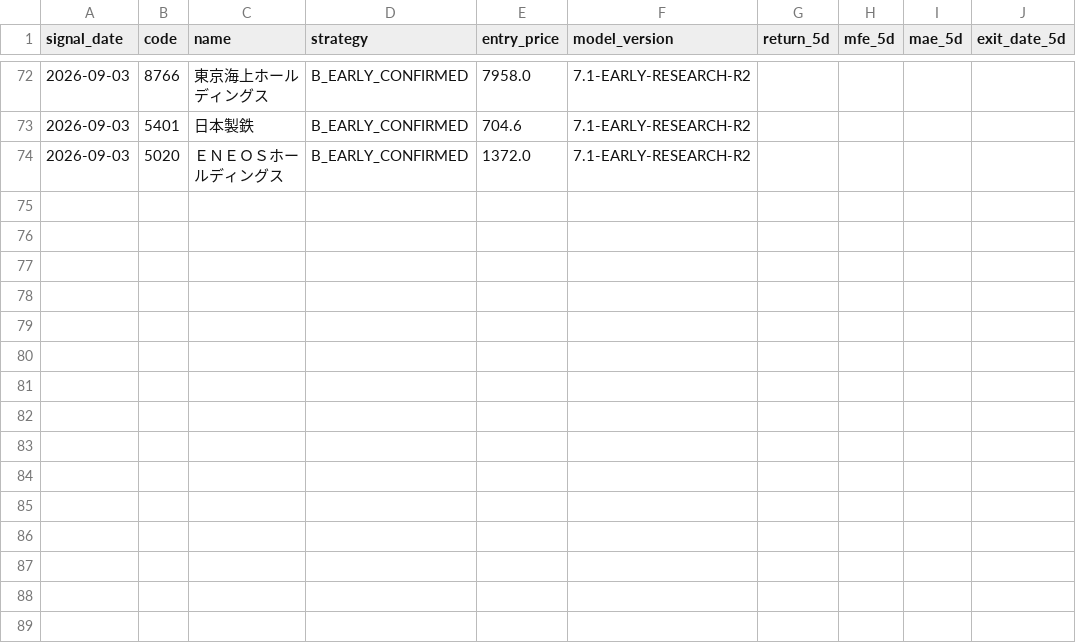
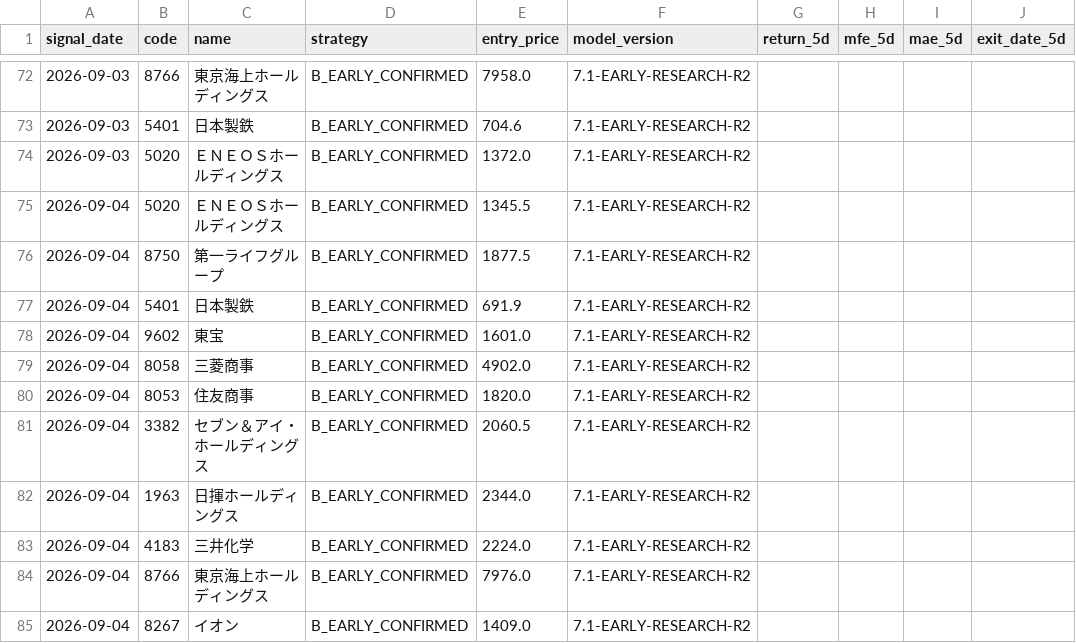
Before and after one commit to izumi7139-ai/nikkei225-line-bot, a CSV file: data_early/early_outcomes.csv, drawn as a sheet; only a part is shown, gaps mark what is left out; the diff covers the shown part only.

```diff
--- a/data_early/early_outcomes.csv
+++ b/data_early/early_outcomes.csv
@@ -74 +74,12 @@
 2026-09-03,5020,ＥＮＥＯＳホールディングス,B_EARLY_CONFIRMED,1372.0,7.1-EARLY-RESEARCH-R2,,,,
+2026-09-04,5020,ＥＮＥＯＳホールディングス,B_EARLY_CONFIRMED,1345.5,7.1-EARLY-RESEARCH-R2,,,,
+2026-09-04,8750,第一ライフグループ,B_EARLY_CONFIRMED,1877.5,7.1-EARLY-RESEARCH-R2,,,,
+2026-09-04,5401,日本製鉄,B_EARLY_CONFIRMED,691.9,7.1-EARLY-RESEARCH-R2,,,,
+2026-09-04,9602,東宝,B_EARLY_CONFIRMED,1601.0,7.1-EARLY-RESEARCH-R2,,,,
+2026-09-04,8058,三菱商事,B_EARLY_CONFIRMED,4902.0,7.1-EARLY-RESEARCH-R2,,,,
+2026-09-04,8053,住友商事,B_EARLY_CONFIRMED,1820.0,7.1-EARLY-RESEARCH-R2,,,,
+2026-09-04,3382,セブン＆アイ・ホールディングス,B_EARLY_CONFIRMED,2060.5,7.1-EARLY-RESEARCH-R2,,,,
+2026-09-04,1963,日揮ホールディングス,B_EARLY_CONFIRMED,2344.0,7.1-EARLY-RESEARCH-R2,,,,
+2026-09-04,4183,三井化学,B_EARLY_CONFIRMED,2224.0,7.1-EARLY-RESEARCH-R2,,,,
+2026-09-04,8766,東京海上ホールディングス,B_EARLY_CONFIRMED,7976.0,7.1-EARLY-RESEARCH-R2,,,,
+2026-09-04,8267,イオン,B_EARLY_CONFIRMED,1409.0,7.1-EARLY-RESEARCH-R2,,,,
```
Also changed, not shown: 40 edited cells elsewhere in this file, reports_early/early_latest.csv, 1 other file.
